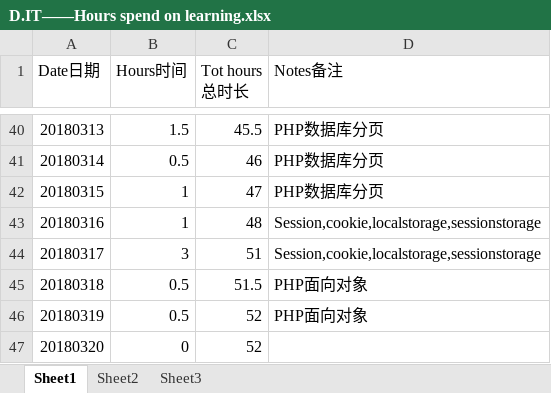
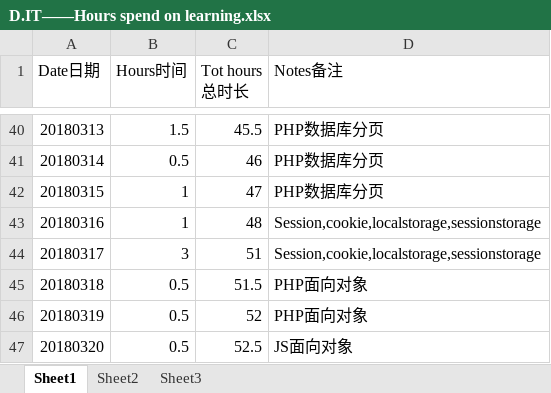
Before and after one commit to Jimmy419/Career, an Excel workbook: 做事 Doing/D.IT——Hours spend on learning.xlsx, sheet Sheet1, drawn as a sheet; only a part is shown, gaps mark what is left out; values as stored, in another font and other column widths than the file's, no borders; charts and pictures not drawn; the diff names each change by its address in the sheet, - before the commit and + after, or states it on an @@ line.

```diff
--- a/做事 Doing/D.IT——Hours spend on learning.xlsx (sheet Sheet1)
+++ b/做事 Doing/D.IT——Hours spend on learning.xlsx (sheet Sheet1)
-B47 (Hours时间): 0
+B47 (Hours时间): 0.5
-C47 (Tot hours总时长): 52
+C47 (Tot hours总时长): 52.5
-D47 (Notes备注): (empty)
+D47 (Notes备注): JS面向对象
```
Also changed, not shown: charts or pictures, 做事 Doing/A.Habits.xlsx.
